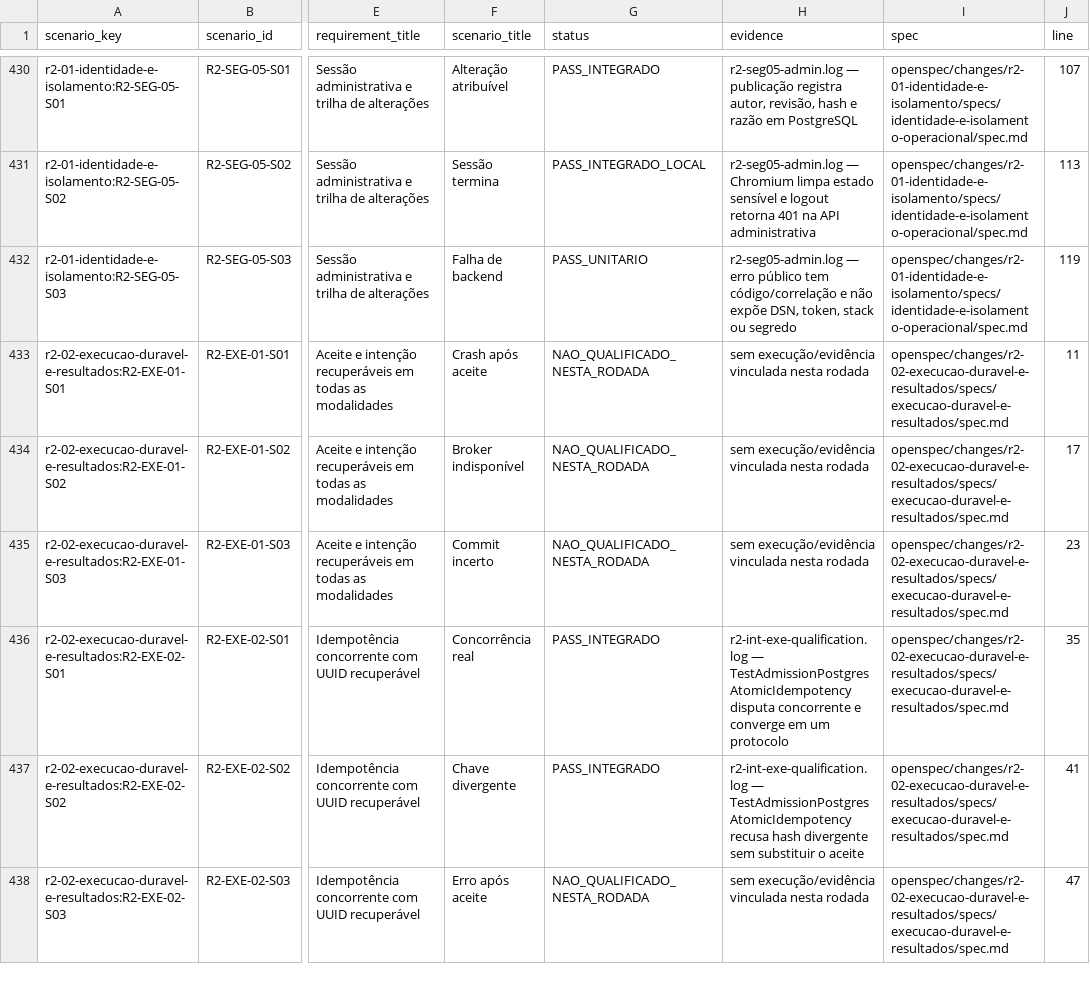
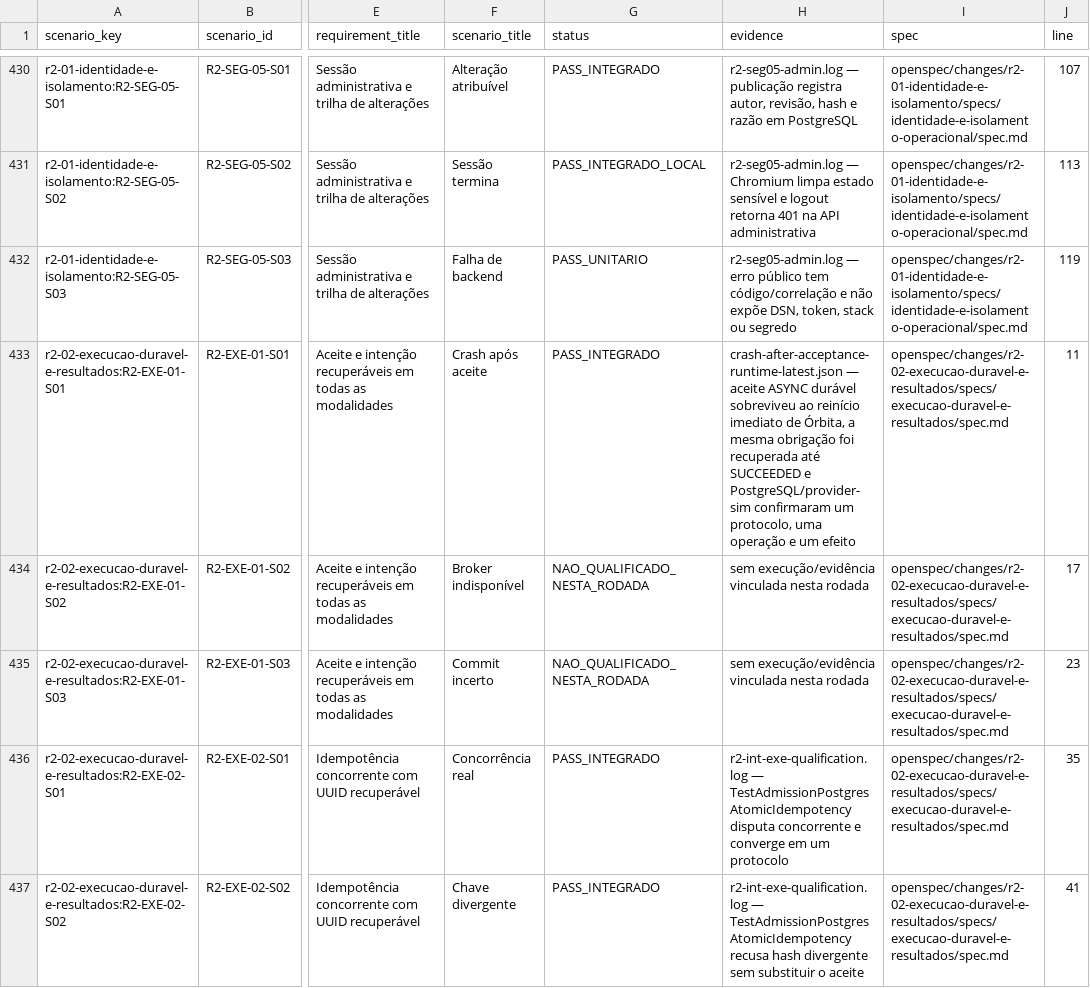
Before and after one commit to leandroclf/ai-hub, a CSV file: docs/reviews/2026-09-09-r4/implementation/RESULT-MATRIX-732-CENARIOS.csv, drawn as a sheet; only a part is shown, gaps mark what is left out; the shorter side is filled out with more unchanged rows; the diff names each change by its address in the sheet, - before the commit and + after, or states it on an @@ line.

```diff
--- a/docs/reviews/2026-09-09-r4/implementation/RESULT-MATRIX-732-CENARIOS.csv
+++ b/docs/reviews/2026-09-09-r4/implementation/RESULT-MATRIX-732-CENARIOS.csv
-G433 (status): NAO_QUALIFICADO_NESTA_RODADA
+G433 (status): PASS_INTEGRADO
-H433 (evidence): sem execução/evidência vinculada nesta rodada
+H433 (evidence): crash-after-acceptance-runtime-latest.json — aceite ASYNC durável sobreviveu ao reinício imediato de Órbita, a mesma obrigação foi recuperada até SUCCEEDED e PostgreSQL/provider-sim confirmaram um protocolo, uma operação e um efeito
```
Also changed, not shown: docs/reviews/2026-09-09-r4/implementation/SCENARIO_RESULTS.csv, 4 other files.
